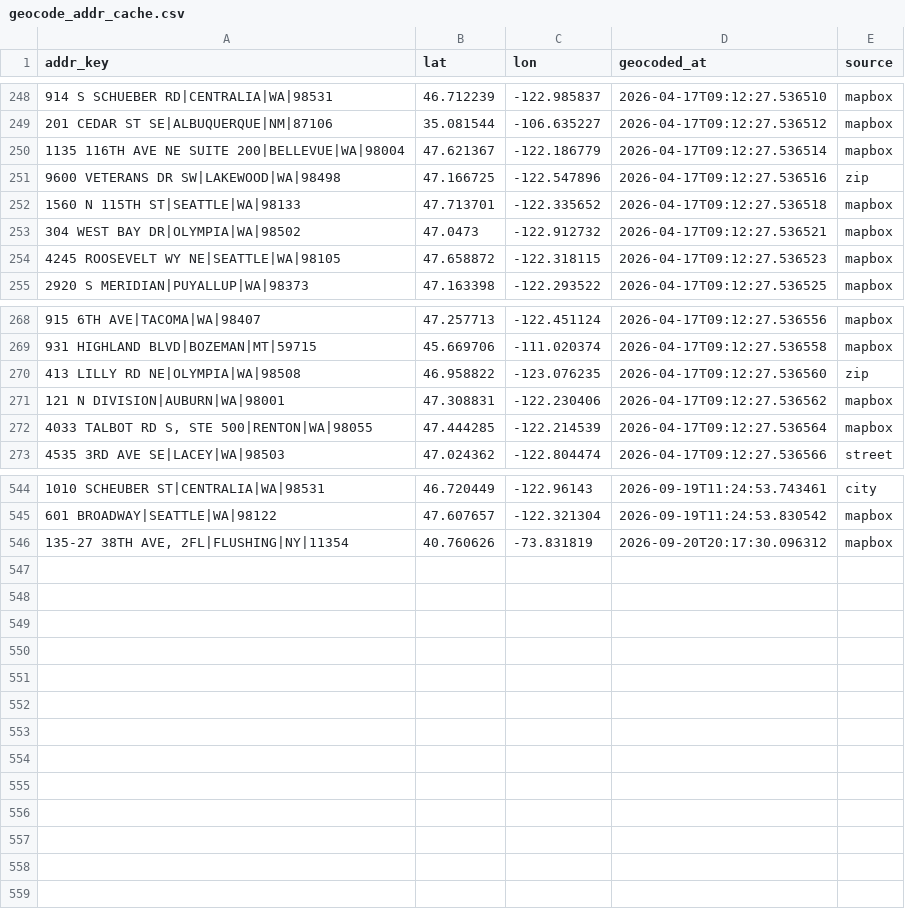
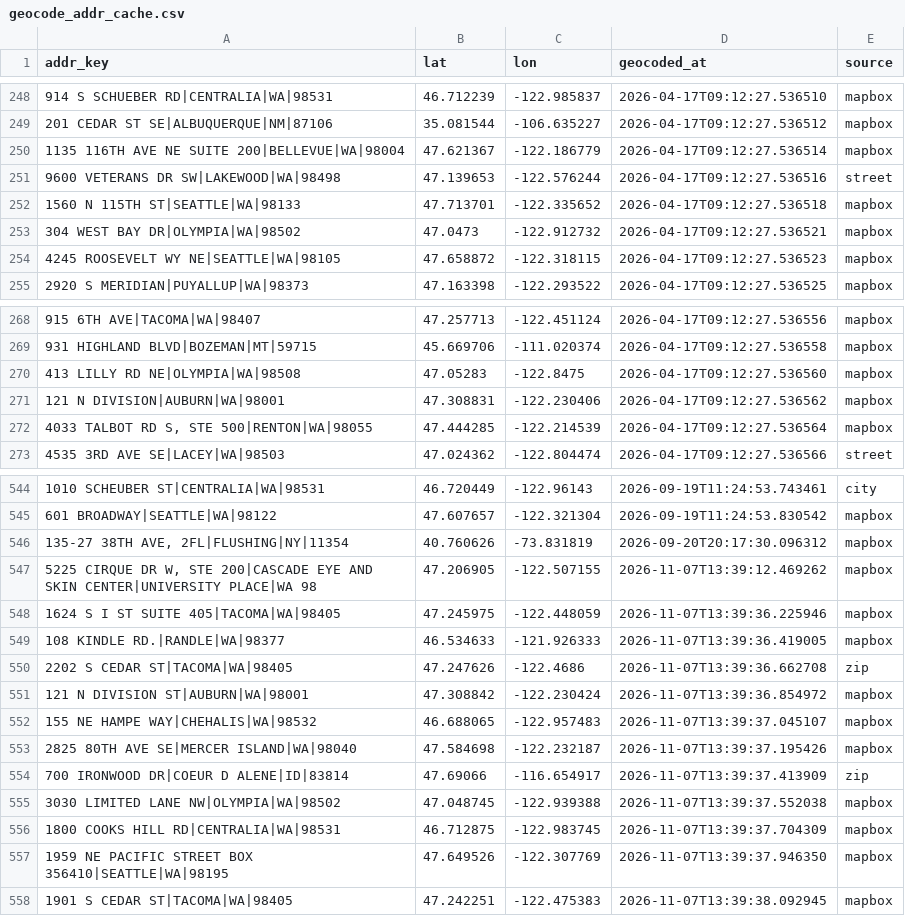
Before and after one commit to mconnor27/RadiantCare_Clinical, a CSV file: data/geocode_addr_cache.csv, drawn as a sheet; only a part is shown, gaps mark what is left out; the diff names each change by its address in the sheet, - before the commit and + after, or states it on an @@ line.

```diff
--- a/data/geocode_addr_cache.csv
+++ b/data/geocode_addr_cache.csv
-B251 (lat): 47.166725
+B251 (lat): 47.139653
-C251 (lon): -122.547896
+C251 (lon): -122.576244
-E251 (source): zip
+E251 (source): street
-B270 (lat): 46.958822
+B270 (lat): 47.05283
-C270 (lon): -123.076235
+C270 (lon): -122.8475
-E270 (source): zip
+E270 (source): mapbox
+row 547: 5225 CIRQUE DR W, STE 200|CASCADE EYE AND SKIN CENTER|UNIVERSITY PLACE|WA 98 | 47.206905 | -122.507155 | 2026-11-07T13:39:12.469262 | mapbox
+row 548: 1624 S I ST SUITE 405|TACOMA|WA|98405 | 47.245975 | -122.448059 | 2026-11-07T13:39:36.225946 | mapbox
+row 549: 108 KINDLE RD.|RANDLE|WA|98377 | 46.534633 | -121.926333 | 2026-11-07T13:39:36.419005 | mapbox
+row 550: 2202 S CEDAR ST|TACOMA|WA|98405 | 47.247626 | -122.4686 | 2026-11-07T13:39:36.662708 | zip
+row 551: 121 N DIVISION ST|AUBURN|WA|98001 | 47.308842 | -122.230424 | 2026-11-07T13:39:36.854972 | mapbox
+row 552: 155 NE HAMPE WAY|CHEHALIS|WA|98532 | 46.688065 | -122.957483 | 2026-11-07T13:39:37.045107 | mapbox
+row 553: 2825 80TH AVE SE|MERCER ISLAND|WA|98040 | 47.584698 | -122.232187 | 2026-11-07T13:39:37.195426 | mapbox
+row 554: 700 IRONWOOD DR|COEUR D ALENE|ID|83814 | 47.69066 | -116.654917 | 2026-11-07T13:39:37.413909 | zip
+row 555: 3030 LIMITED LANE NW|OLYMPIA|WA|98502 | 47.048745 | -122.939388 | 2026-11-07T13:39:37.552038 | mapbox
+row 556: 1800 COOKS HILL RD|CENTRALIA|WA|98531 | 46.712875 | -122.983745 | 2026-11-07T13:39:37.704309 | mapbox
+row 557: 1959 NE PACIFIC STREET BOX 356410|SEATTLE|WA|98195 | 47.649526 | -122.307769 | 2026-11-07T13:39:37.946350 | mapbox
+row 558: 1901 S CEDAR ST|TACOMA|WA|98405 | 47.242251 | -122.475383 | 2026-11-07T13:39:38.092945 | mapbox
```
Also changed, not shown: data/geocode_cache.csv, 11 other files.
